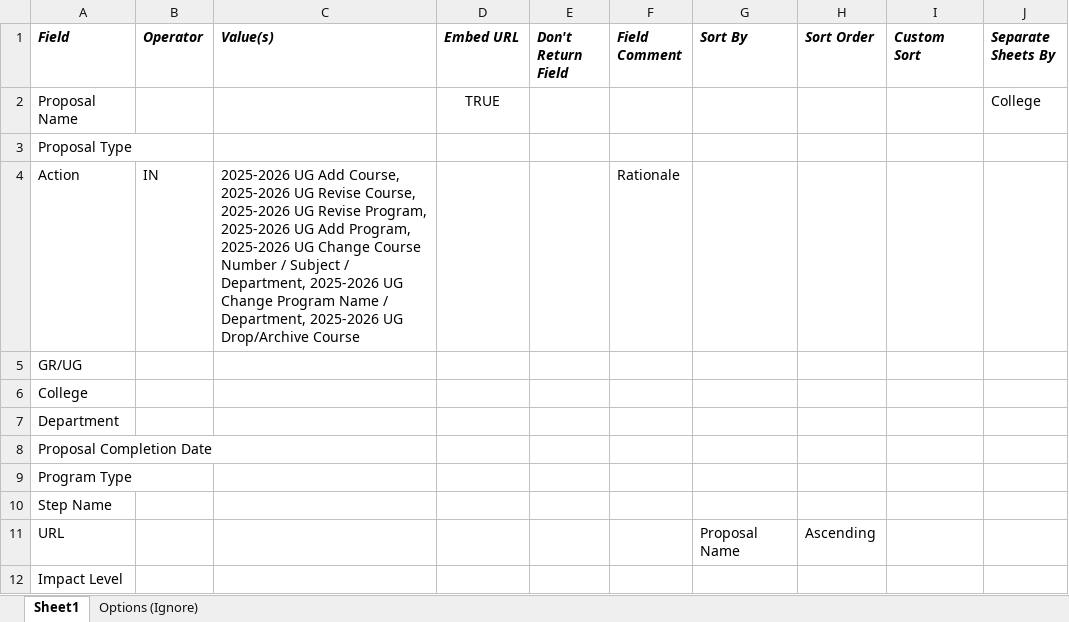
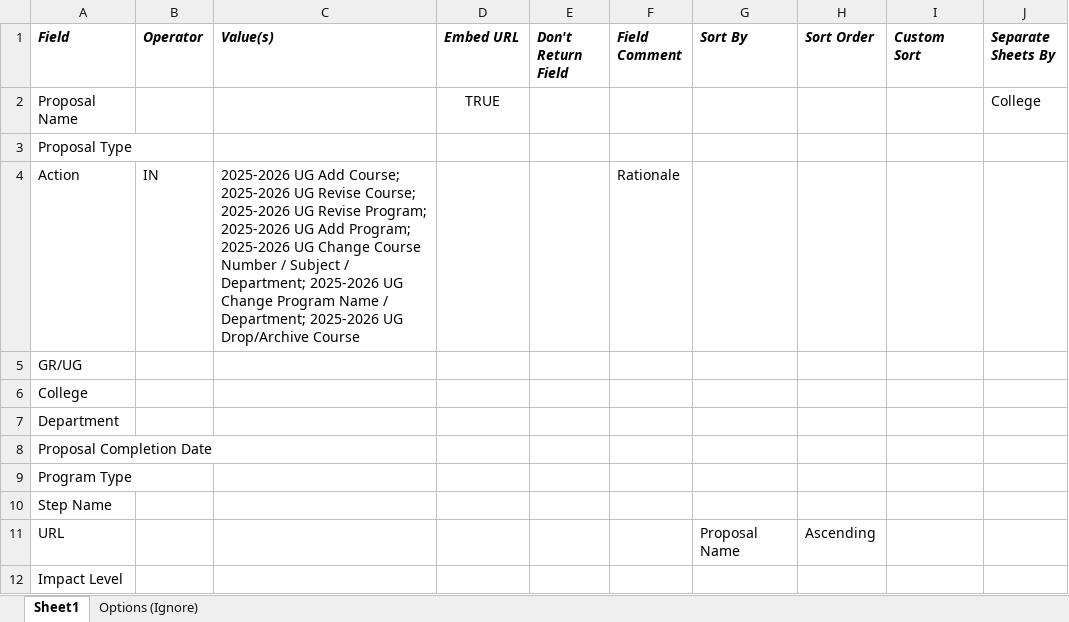
Before and after one commit to jas0123uah/curriculog_excel_sheet_generator, an Excel workbook: inputs/proposal_overview_2025-2026.xlsx, sheet Sheet1, drawn as a sheet; values as stored, in another font and other column widths than the file's, no borders; the diff names each change by its address in the sheet, - before the commit and + after, or states it on an @@ line.

```diff
--- a/inputs/proposal_overview_2025-2026.xlsx (sheet Sheet1)
+++ b/inputs/proposal_overview_2025-2026.xlsx (sheet Sheet1)
-C4 (Value(s)): …UG Add Course, 2025-2026 UG Revise Course, 2025-2026 UG Revise Program, 2025-2026 UG Add Program, 2025-2026 UG Change Course Number / Subject / Department, 2025-2026 UG Change Program Name / Department, 2025-2026 UG…
+C4 (Value(s)): …UG Add Course; 2025-2026 UG Revise Course; 2025-2026 UG Revise Program; 2025-2026 UG Add Program; 2025-2026 UG Change Course Number / Subject / Department; 2025-2026 UG Change Program Name / Department; 2025-2026 UG…
```
Also changed, not shown: inputs/J&J_2025-2026.xlsx, 1 other file.
